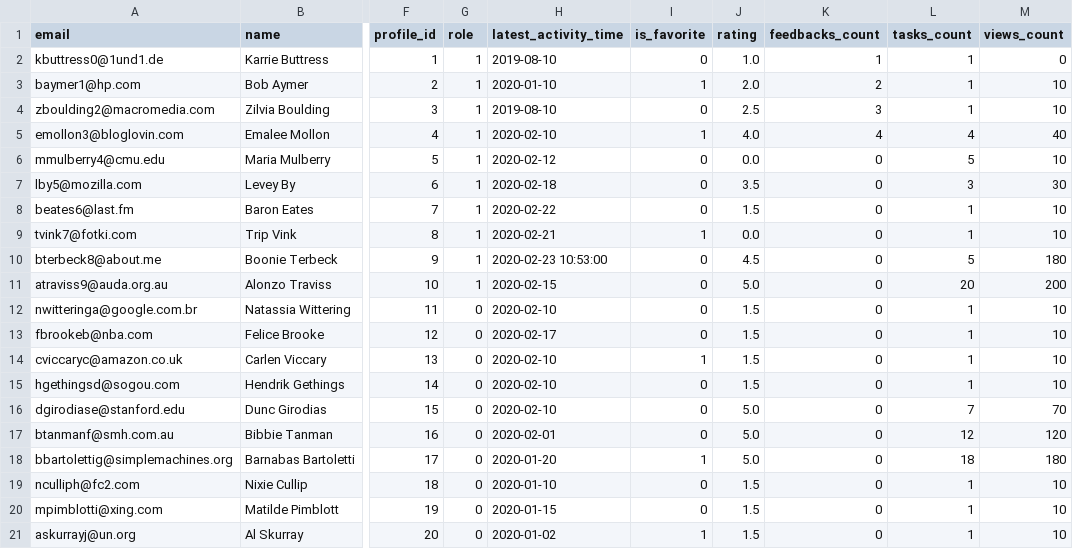
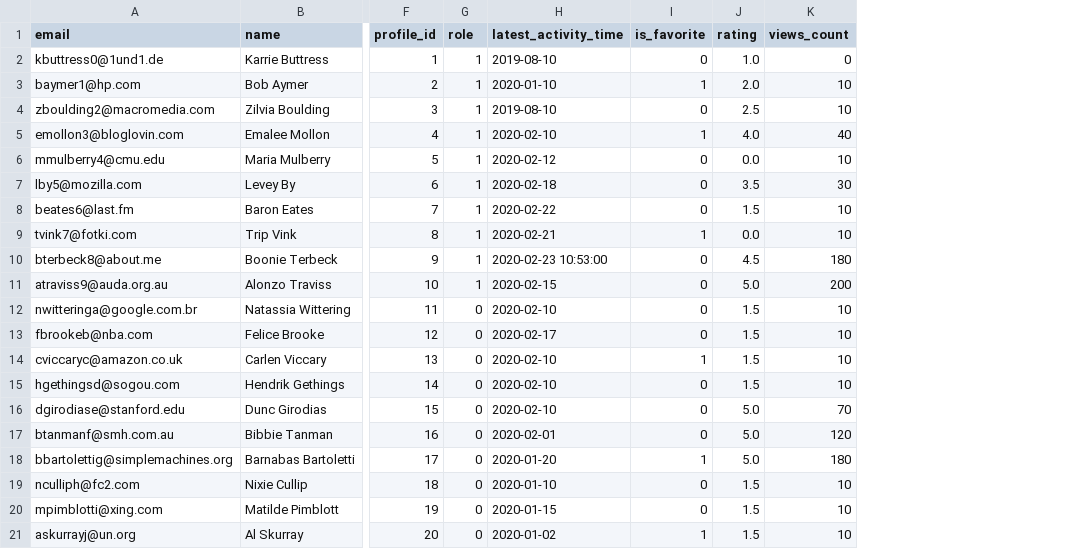
Before and after one commit to ilg2005/yii-taskforce, a CSV file: data/users-combined.csv, drawn as a sheet; only a part is shown, gaps mark what is left out; the diff names each change by its address in the sheet, - before the commit and + after, or states it on an @@ line.

```diff
--- a/data/users-combined.csv
+++ b/data/users-combined.csv
-column K (feedbacks_count), rows 2-21: 1 | 2 | 3 | 4 | 0 | 0 | 0 | 0 | 0 | 0 | 0 | 0 | 0 | 0 | 0 | 0 | 0 | 0 | 0 | 0
-column L (tasks_count), rows 2-21: 1 | 1 | 1 | 4 | 5 | 3 | 1 | 1 | 5 | 20 | 1 | 1 | 1 | 1 | 7 | 12 | 18 | 1 | 1 | 1
```
Also changed, not shown: 6 other files.
